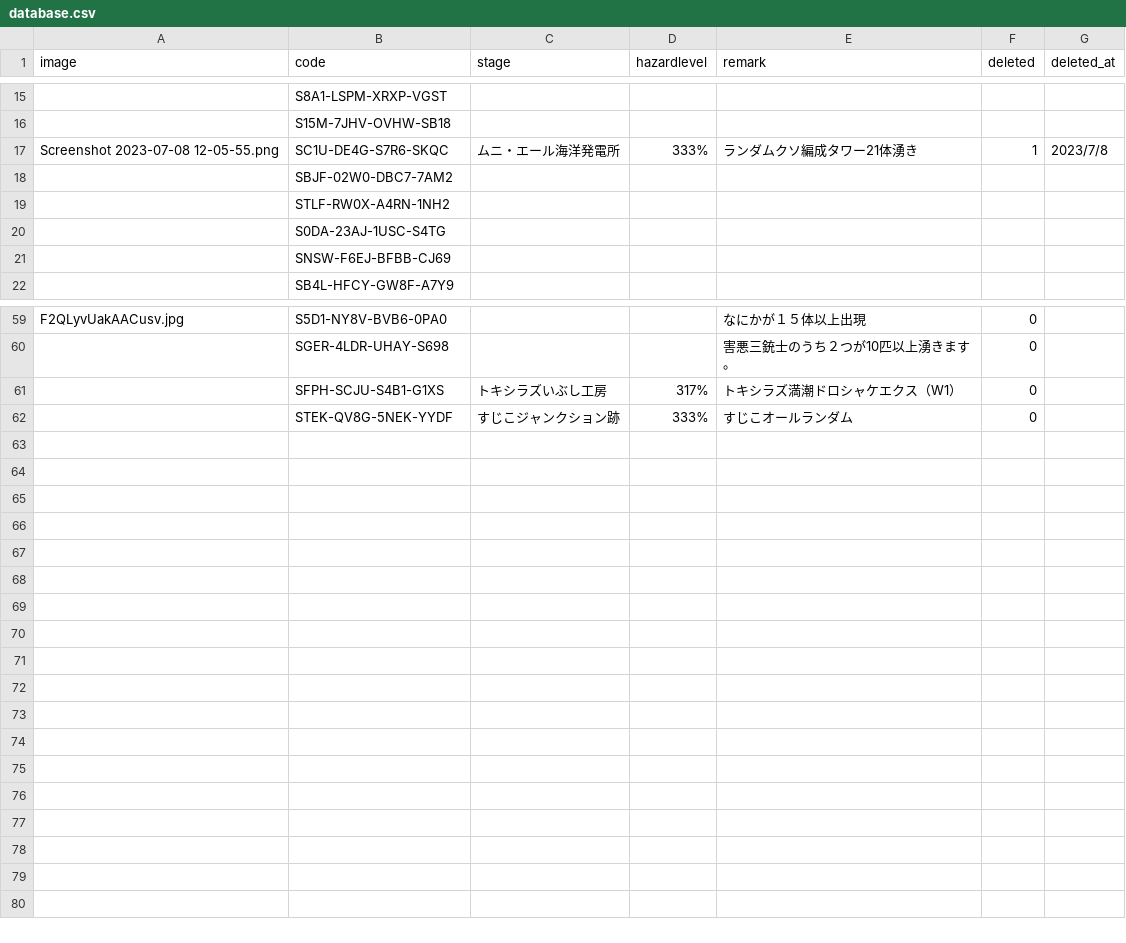
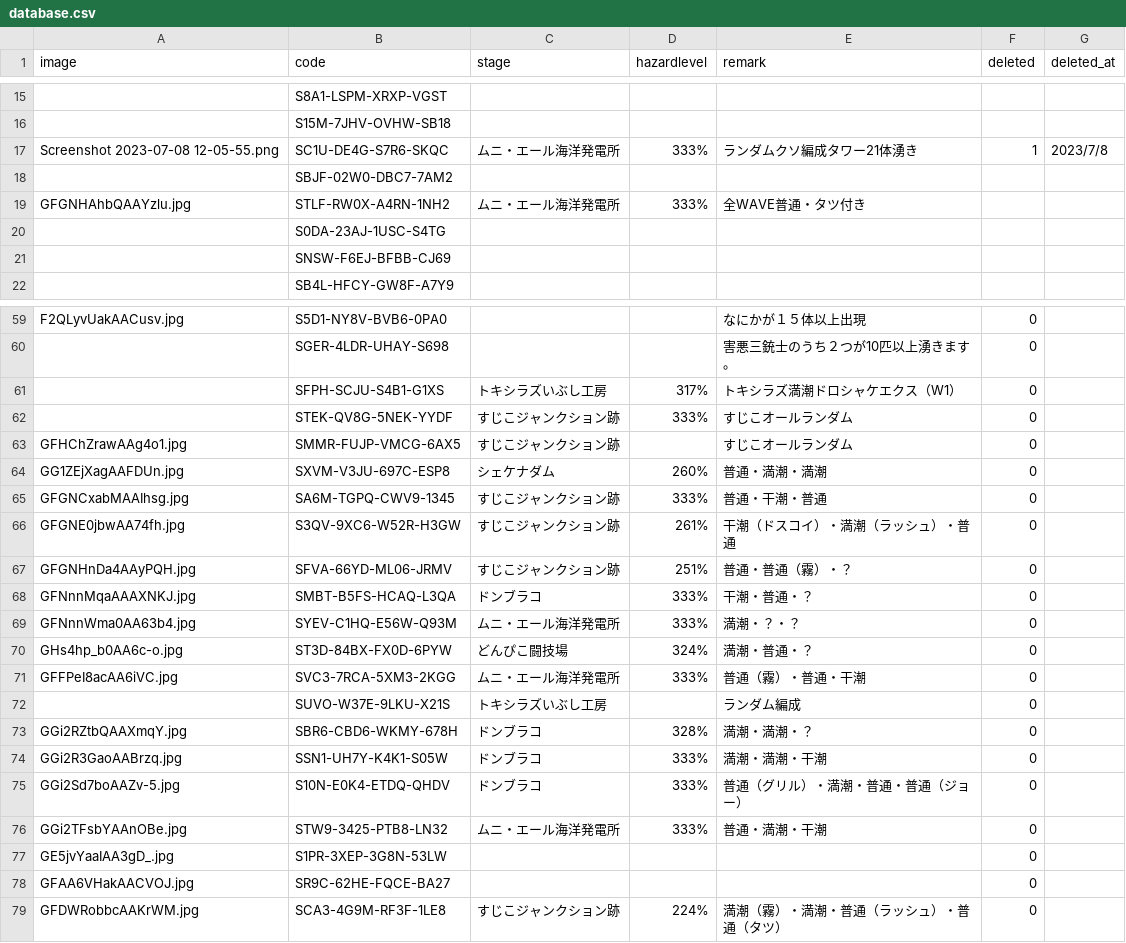
Before and after one commit to mtdfab/salmonrunnw_scenario, a CSV file: database.csv, drawn as a sheet; only a part is shown, gaps mark what is left out.

```diff
--- a/database.csv
+++ b/database.csv
@@ -18,3 +18,3 @@ Screenshot 2023-07-08 12-05-55.png,SC1U-DE4G-S7R6-SKQC,ムニ・エール海洋
 ,SBJF-02W0-DBC7-7AM2,,,,,
-,STLF-RW0X-A4RN-1NH2,,,,,
+GFGNHAhbQAAYzlu.jpg,STLF-RW0X-A4RN-1NH2,ムニ・エール海洋発電所,333%,全WAVE普通・タツ付き,,
 ,S0DA-23AJ-1USC-S4TG,,,,,
@@ -62 +62,18 @@ F2QLyvUakAACusv.jpg,S5D1-NY8V-BVB6-0PA0,,,なにかが１５体以上出現,0,
 ,STEK-QV8G-5NEK-YYDF,すじこジャンクション跡,333%,すじこオールランダム,0,
+GFHChZrawAAg4o1.jpg,SMMR-FUJP-VMCG-6AX5,すじこジャンクション跡,,すじこオールランダム,0,
+GG1ZEjXagAAFDUn.jpg,SXVM-V3JU-697C-ESP8,シェケナダム,260%,普通・満潮・満潮,0,
+GFGNCxabMAAIhsg.jpg,SA6M-TGPQ-CWV9-1345,すじこジャンクション跡,333%,普通・干潮・普通,0,
+GFGNE0jbwAA74fh.jpg,S3QV-9XC6-W52R-H3GW,すじこジャンクション跡,261%,干潮（ドスコイ）・満潮（ラッシュ）・普通,0,
+GFGNHnDa4AAyPQH.jpg,SFVA-66YD-ML06-JRMV,すじこジャンクション跡,251%,普通・普通（霧）・？,0,
+GFNnnMqaAAAXNKJ.jpg,SMBT-B5FS-HCAQ-L3QA,ドンブラコ,333%,干潮・普通・？,0,
+GFNnnWma0AA63b4.jpg,SYEV-C1HQ-E56W-Q93M,ムニ・エール海洋発電所,333%,満潮・？・？,0,
+GHs4hp_b0AA6c-o.jpg,ST3D-84BX-FX0D-6PYW,どんぴこ闘技場,324%,満潮・普通・？,0,
+GFFPeI8acAA6iVC.jpg,SVC3-7RCA-5XM3-2KGG,ムニ・エール海洋発電所,333%,普通（霧）・普通・干潮,0,
+,SUVO-W37E-9LKU-X21S,トキシラズいぶし工房,,ランダム編成,0,
+GGi2RZtbQAAXmqY.jpg,SBR6-CBD6-WKMY-678H,ドンブラコ,328%,満潮・満潮・？,0,
+GGi2R3GaoAABrzq.jpg,SSN1-UH7Y-K4K1-S05W,ドンブラコ,333%,満潮・満潮・干潮,0,
+GGi2Sd7boAAZv-5.jpg,S10N-E0K4-ETDQ-QHDV,ドンブラコ,333%,普通（グリル）・満潮・普通・普通（ジョー）,0,
+GGi2TFsbYAAnOBe.jpg,STW9-3425-PTB8-LN32,ムニ・エール海洋発電所,333%,普通・満潮・干潮,0,
+GE5jvYaaIAA3gD_.jpg,S1PR-3XEP-3G8N-53LW,,,,0,
+GFAA6VHakAACVOJ.jpg,SR9C-62HE-FQCE-BA27,,,,0,
+GFDWRobbcAAKrWM.jpg,SCA3-4G9M-RF3F-1LE8,すじこジャンクション跡,224%,満潮（霧）・満潮・普通（ラッシュ）・普通（タツ）,0,
```
Also changed, not shown: 18 other files.
